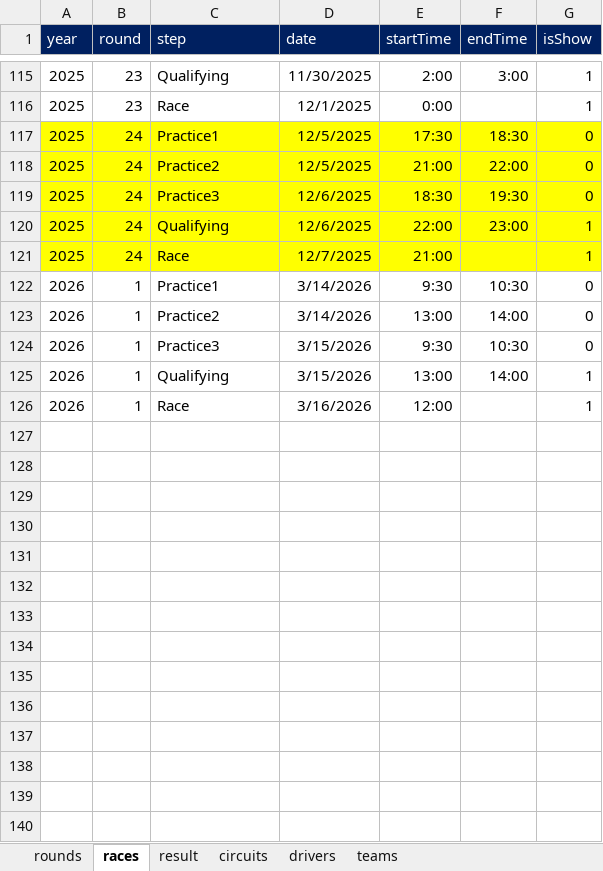
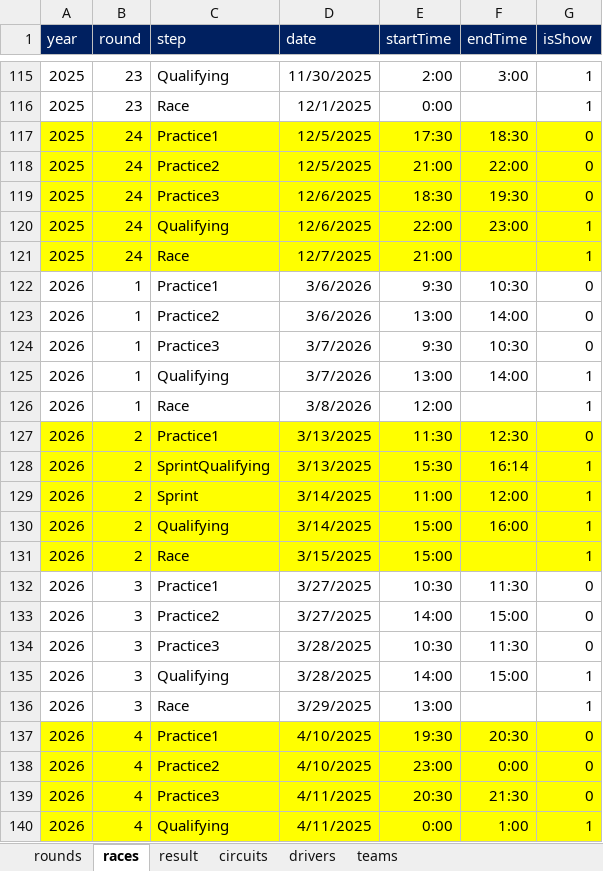
Before and after one commit to ColaLovingCat/vue_platform, an Excel workbook: public/docs/datas/f1.xlsx, sheet races, drawn as a sheet; only a part is shown, gaps mark what is left out; values as stored, in another font and other column widths than the file's, no borders; the diff covers the shown part only; the diff names each change by its address in the sheet, - before the commit and + after, or states it on an @@ line.

```diff
--- a/public/docs/datas/f1.xlsx (sheet races)
+++ b/public/docs/datas/f1.xlsx (sheet races)
-D122:D123 (date): 3/14/2026
+D122:D123 (date): 3/6/2026
-D124:D125 (date): 3/15/2026
+D124:D125 (date): 3/7/2026
-D126 (date): 3/16/2026
+D126 (date): 3/8/2026
+row 127: 2026 | 2 | Practice1 | 3/13/2025 | 11:30 | 12:30 | 0
+row 128: 2026 | 2 | SprintQualifying | 3/13/2025 | 15:30 | 16:14 | 1
+row 129: 2026 | 2 | Sprint | 3/14/2025 | 11:00 | 12:00 | 1
+row 130: 2026 | 2 | Qualifying | 3/14/2025 | 15:00 | 16:00 | 1
+row 131: 2026 | 2 | Race | 3/15/2025 | 15:00 |  | 1
+row 132: 2026 | 3 | Practice1 | 3/27/2025 | 10:30 | 11:30 | 0
+row 133: 2026 | 3 | Practice2 | 3/27/2025 | 14:00 | 15:00 | 0
+row 134: 2026 | 3 | Practice3 | 3/28/2025 | 10:30 | 11:30 | 0
+row 135: 2026 | 3 | Qualifying | 3/28/2025 | 14:00 | 15:00 | 1
+row 136: 2026 | 3 | Race | 3/29/2025 | 13:00 |  | 1
+row 137: 2026 | 4 | Practice1 | 4/10/2025 | 19:30 | 20:30 | 0
+row 138: 2026 | 4 | Practice2 | 4/10/2025 | 23:00 | 0:00 | 0
+row 139: 2026 | 4 | Practice3 | 4/11/2025 | 20:30 | 21:30 | 0
+row 140: 2026 | 4 | Qualifying | 4/11/2025 | 0:00 | 1:00 | 1
```
Also changed, not shown: 101 added rows elsewhere in this sheet, sheet drivers, sheet teams, sheet rounds, 3 other files.
